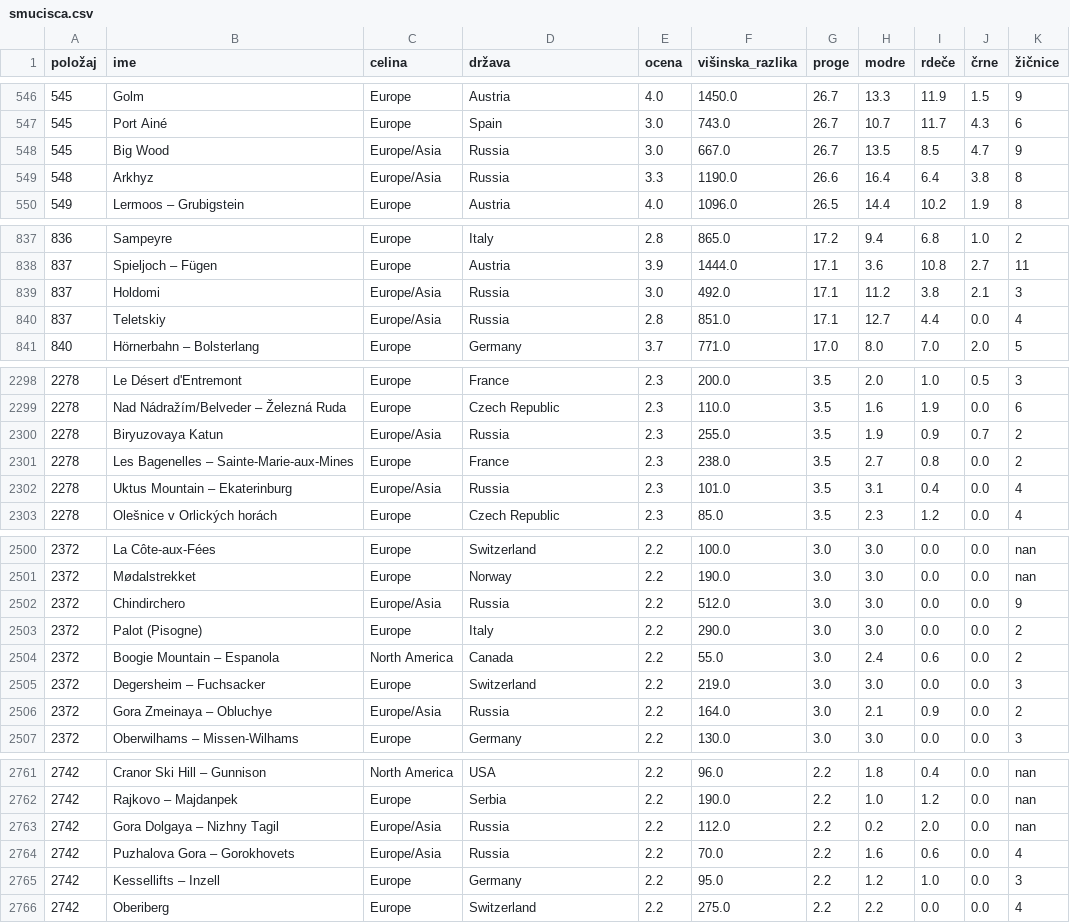
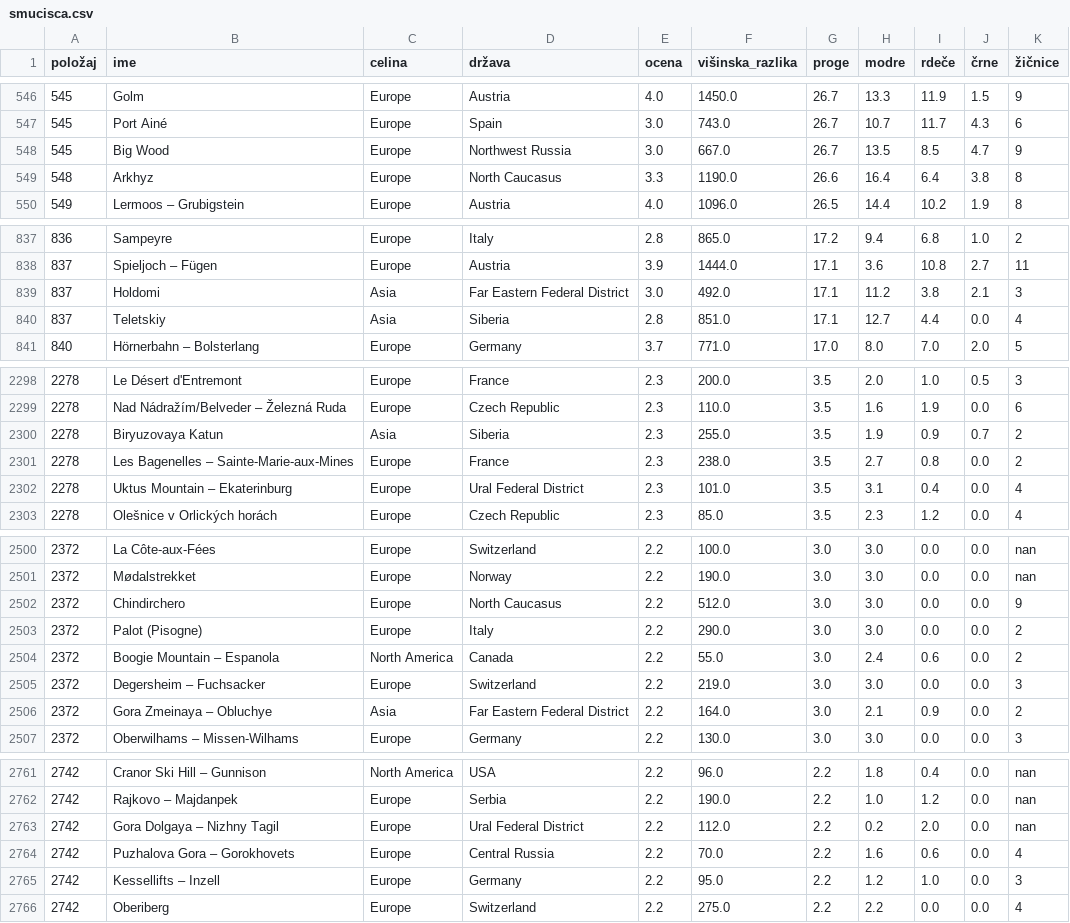
Before and after one commit to NejcZibret/ProjektnaNaloga2024, a CSV file: smucisca.csv, drawn as a sheet; only a part is shown, gaps mark what is left out; the diff covers the shown part only.

```diff
--- a/smucisca.csv
+++ b/smucisca.csv
@@ -547,4 +547,4 @@
 545,Port Ainé,Europe,Spain,3.0,743.0,26.7,10.7,11.7,4.3,6
-545,Big Wood,Europe/Asia,Russia,3.0,667.0,26.7,13.5,8.5,4.7,9
-548,Arkhyz,Europe/Asia,Russia,3.3,1190.0,26.6,16.4,6.4,3.8,8
+545,Big Wood,Europe,Northwest Russia,3.0,667.0,26.7,13.5,8.5,4.7,9
+548,Arkhyz,Europe,North Caucasus,3.3,1190.0,26.6,16.4,6.4,3.8,8
 549,Lermoos – Grubigstein,Europe,Austria,4.0,1096.0,26.5,14.4,10.2,1.9,8
@@ -838,4 +838,4 @@
 837,Spieljoch – Fügen,Europe,Austria,3.9,1444.0,17.1,3.6,10.8,2.7,11
-837,Holdomi,Europe/Asia,Russia,3.0,492.0,17.1,11.2,3.8,2.1,3
-837,Teletskiy,Europe/Asia,Russia,2.8,851.0,17.1,12.7,4.4,0.0,4
+837,Holdomi,Asia,Far Eastern Federal District,3.0,492.0,17.1,11.2,3.8,2.1,3
+837,Teletskiy,Asia,Siberia,2.8,851.0,17.1,12.7,4.4,0.0,4
 840,Hörnerbahn – Bolsterlang,Europe,Germany,3.7,771.0,17.0,8.0,7.0,2.0,5
@@ -2299,5 +2299,5 @@
 2278,Nad Nádražím/Belveder – Železná Ruda,Europe,Czech Republic,2.3,110.0,3.5,1.6,1.9,0.0,6
-2278,Biryuzovaya Katun,Europe/Asia,Russia,2.3,255.0,3.5,1.9,0.9,0.7,2
+2278,Biryuzovaya Katun,Asia,Siberia,2.3,255.0,3.5,1.9,0.9,0.7,2
 2278,Les Bagenelles – Sainte-Marie-aux-Mines,Europe,France,2.3,238.0,3.5,2.7,0.8,0.0,2
-2278,Uktus Mountain – Ekaterinburg,Europe/Asia,Russia,2.3,101.0,3.5,3.1,0.4,0.0,4
+2278,Uktus Mountain – Ekaterinburg,Europe,Ural Federal District,2.3,101.0,3.5,3.1,0.4,0.0,4
 2278,Olešnice v Orlických horách,Europe,Czech Republic,2.3,85.0,3.5,2.3,1.2,0.0,4
@@ -2501,3 +2501,3 @@
 2372,Mødalstrekket,Europe,Norway,2.2,190.0,3.0,3.0,0.0,0.0,nan
-2372,Chindirchero,Europe/Asia,Russia,2.2,512.0,3.0,3.0,0.0,0.0,9
+2372,Chindirchero,Europe,North Caucasus,2.2,512.0,3.0,3.0,0.0,0.0,9
 2372,Palot (Pisogne),Europe,Italy,2.2,290.0,3.0,3.0,0.0,0.0,2
@@ -2505,3 +2505,3 @@
 2372,Degersheim – Fuchsacker,Europe,Switzerland,2.2,219.0,3.0,3.0,0.0,0.0,3
-2372,Gora Zmeinaya – Obluchye,Europe/Asia,Russia,2.2,164.0,3.0,2.1,0.9,0.0,2
+2372,Gora Zmeinaya – Obluchye,Asia,Far Eastern Federal District,2.2,164.0,3.0,2.1,0.9,0.0,2
 2372,Oberwilhams – Missen-Wilhams,Europe,Germany,2.2,130.0,3.0,3.0,0.0,0.0,3
@@ -2762,4 +2762,4 @@
 2742,Rajkovo – Majdanpek,Europe,Serbia,2.2,190.0,2.2,1.0,1.2,0.0,nan
-2742,Gora Dolgaya – Nizhny Tagil,Europe/Asia,Russia,2.2,112.0,2.2,0.2,2.0,0.0,nan
-2742,Puzhalova Gora – Gorokhovets,Europe/Asia,Russia,2.2,70.0,2.2,1.6,0.6,0.0,4
+2742,Gora Dolgaya – Nizhny Tagil,Europe,Ural Federal District,2.2,112.0,2.2,0.2,2.0,0.0,nan
+2742,Puzhalova Gora – Gorokhovets,Europe,Central Russia,2.2,70.0,2.2,1.6,0.6,0.0,4
 2742,Kessellifts – Inzell,Europe,Germany,2.2,95.0,2.2,1.2,1.0,0.0,3
```
Also changed, not shown: 138 edited cells elsewhere in this file, 3 other files.
